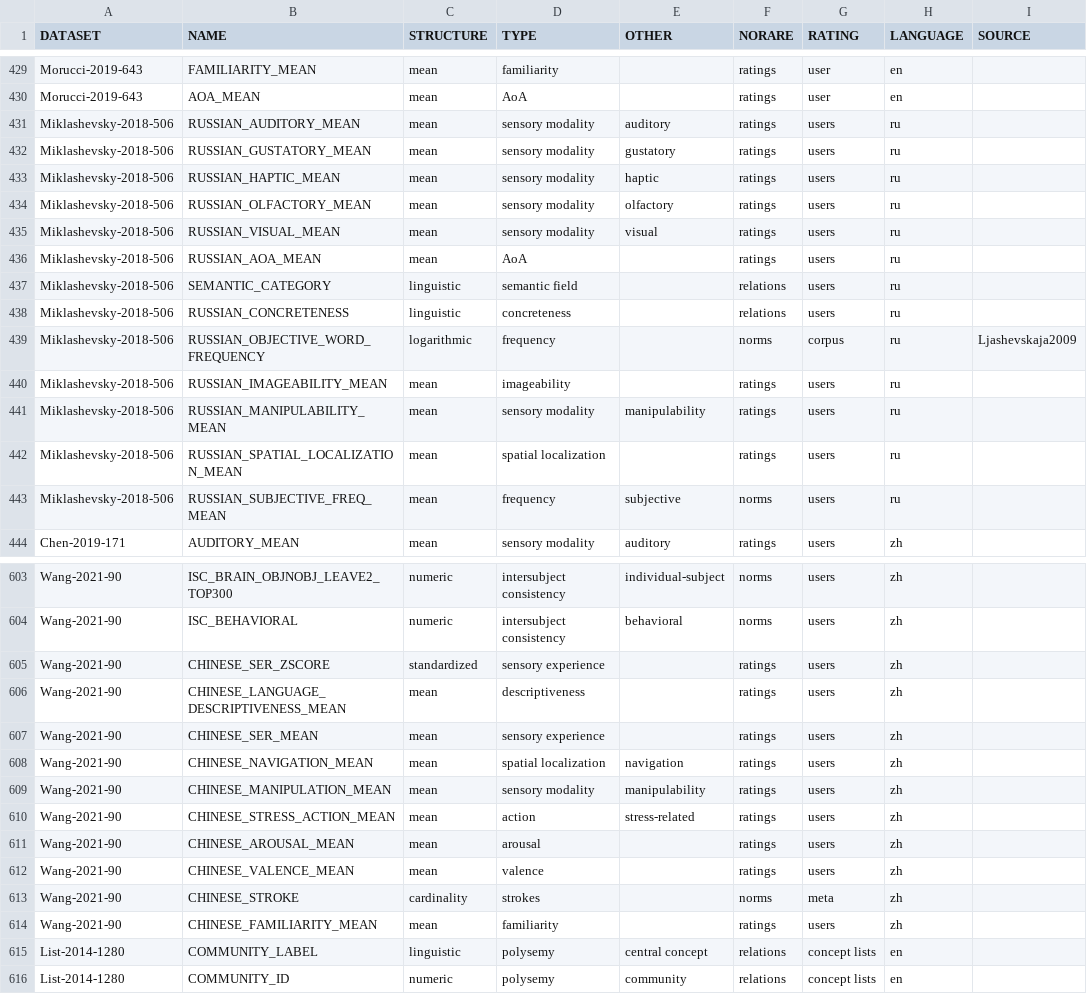
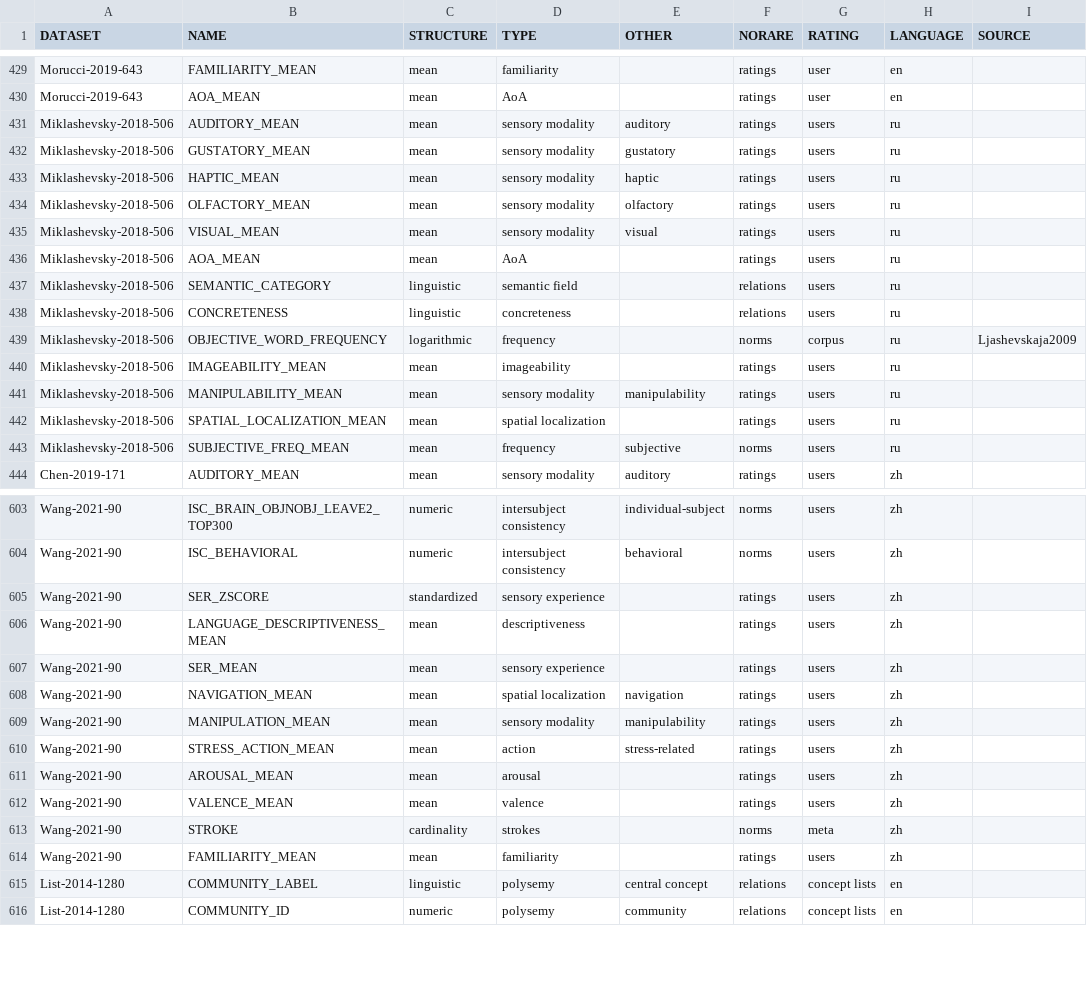
Before and after one commit to concepticon/norare-data, a TSV file: norare.tsv, drawn as a sheet; only a part is shown, gaps mark what is left out; the diff covers the shown part only; the diff names each change by its address in the sheet, - before the commit and + after, or states it on an @@ line.

```diff
--- a/norare.tsv
+++ b/norare.tsv
-B431 (NAME): RUSSIAN_AUDITORY_MEAN
+B431 (NAME): AUDITORY_MEAN
-B432 (NAME): RUSSIAN_GUSTATORY_MEAN
+B432 (NAME): GUSTATORY_MEAN
-B433 (NAME): RUSSIAN_HAPTIC_MEAN
+B433 (NAME): HAPTIC_MEAN
-B434 (NAME): RUSSIAN_OLFACTORY_MEAN
+B434 (NAME): OLFACTORY_MEAN
-B435 (NAME): RUSSIAN_VISUAL_MEAN
+B435 (NAME): VISUAL_MEAN
-B436 (NAME): RUSSIAN_AOA_MEAN
+B436 (NAME): AOA_MEAN
-B438 (NAME): RUSSIAN_CONCRETENESS
+B438 (NAME): CONCRETENESS
-B439 (NAME): RUSSIAN_OBJECTIVE_WORD_FREQUENCY
+B439 (NAME): OBJECTIVE_WORD_FREQUENCY
-B440 (NAME): RUSSIAN_IMAGEABILITY_MEAN
+B440 (NAME): IMAGEABILITY_MEAN
-B441 (NAME): RUSSIAN_MANIPULABILITY_MEAN
+B441 (NAME): MANIPULABILITY_MEAN
-B442 (NAME): RUSSIAN_SPATIAL_LOCALIZATION_MEAN
+B442 (NAME): SPATIAL_LOCALIZATION_MEAN
-B443 (NAME): RUSSIAN_SUBJECTIVE_FREQ_MEAN
+B443 (NAME): SUBJECTIVE_FREQ_MEAN
-B605 (NAME): CHINESE_SER_ZSCORE
+B605 (NAME): SER_ZSCORE
-B606 (NAME): CHINESE_LANGUAGE_DESCRIPTIVENESS_MEAN
+B606 (NAME): LANGUAGE_DESCRIPTIVENESS_MEAN
-B607 (NAME): CHINESE_SER_MEAN
+B607 (NAME): SER_MEAN
-B608 (NAME): CHINESE_NAVIGATION_MEAN
+B608 (NAME): NAVIGATION_MEAN
-B609 (NAME): CHINESE_MANIPULATION_MEAN
+B609 (NAME): MANIPULATION_MEAN
-B610 (NAME): CHINESE_STRESS_ACTION_MEAN
+B610 (NAME): STRESS_ACTION_MEAN
-B611 (NAME): CHINESE_AROUSAL_MEAN
+B611 (NAME): AROUSAL_MEAN
-B612 (NAME): CHINESE_VALENCE_MEAN
+B612 (NAME): VALENCE_MEAN
-B613 (NAME): CHINESE_STROKE
+B613 (NAME): STROKE
-B614 (NAME): CHINESE_FAMILIARITY_MEAN
+B614 (NAME): FAMILIARITY_MEAN
```
Also changed, not shown: 32 edited cells elsewhere in this file.
